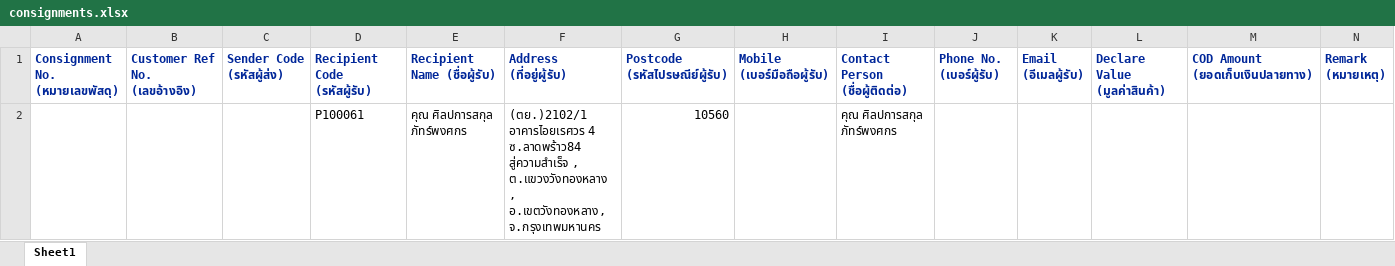
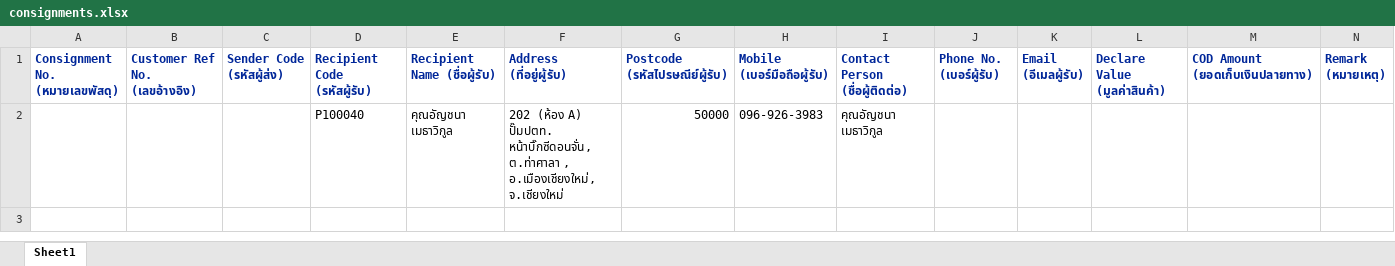
Before and after one commit to kobdagon17am/aiyara, an Excel workbook: local/public/excel_files/consignments.xlsx, sheet Sheet1, drawn as a sheet; only a part is shown; values as stored, in another font and other column widths than the file's, no borders; removed rows and columns are numbered as before the commit, all else as after; rows hold the shown columns only; the diff names each change by its address in the sheet, - before the commit and + after, or states it on an @@ line.

```diff
--- a/local/public/excel_files/consignments.xlsx (sheet Sheet1)
+++ b/local/public/excel_files/consignments.xlsx (sheet Sheet1)
-row 2:  |  |  | P100061 | คุณ ศิลปการสกุล ภัทร์พงศกร | (ตย.)2102/1 อาคารไอยเรศวร 4 ซ.ลาดพร้าว84 สู่ความสำเร็จ , ต.แขวงวังทองหลาง , อ.เขตวังทองหลาง, จ.กรุงเทพมหานคร | 10560 |  | คุณ ศิลปการสกุล ภัทร์พงศกร
+row 2:  |  |  | P100040 | คุณอัญชนา เมธาวิกูล | 202 (ห้อง A) ปั๊มปตท. หน้าบิ๊กซีดอนจั่น, ต.ท่าศาลา , อ.เมืองเชียงใหม่, จ.เชียงใหม่ | 50000 | 096-926-3983 | คุณอัญชนา เมธาวิกูล
```
Also changed, not shown: local/public/uploads/consignments.xlsx, 5 other files.
